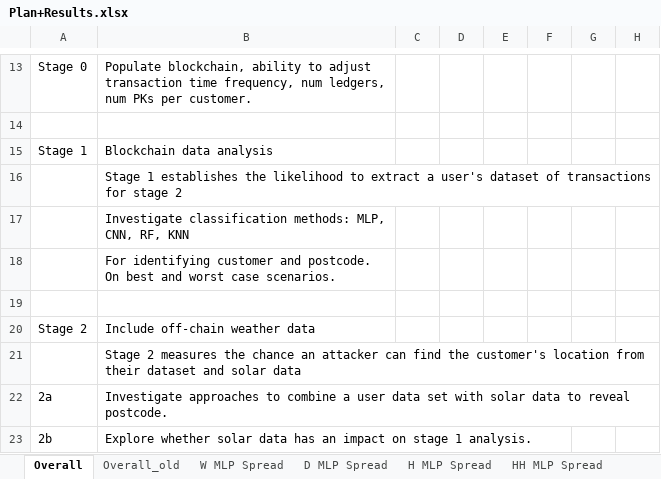
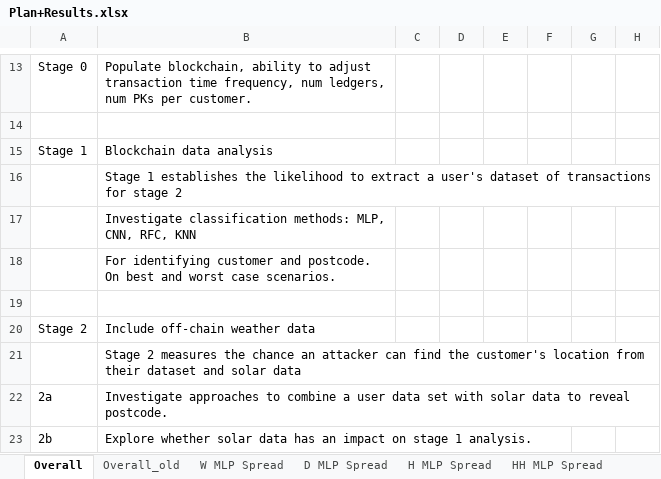
Before and after one commit to Andreww72/SmartGridBlockchainPrivacy, an Excel workbook: Plan+Results.xlsx, sheet Overall, drawn as a sheet; only a part is shown, gaps mark what is left out; values as stored, in another font and other column widths than the file's, no cell formats; the diff covers the shown part only; the diff names each change by its address in the sheet, - before the commit and + after, or states it on an @@ line.

```diff
--- a/Plan+Results.xlsx (sheet Overall)
+++ b/Plan+Results.xlsx (sheet Overall)
-B17: …MLP, CNN, RF, KNN
+B17: …MLP, CNN, RFC, KNN
```
Also changed, not shown: 1 added row, 1 removed row and 30 edited cells elsewhere in this sheet, cell formats, 1 other file.
